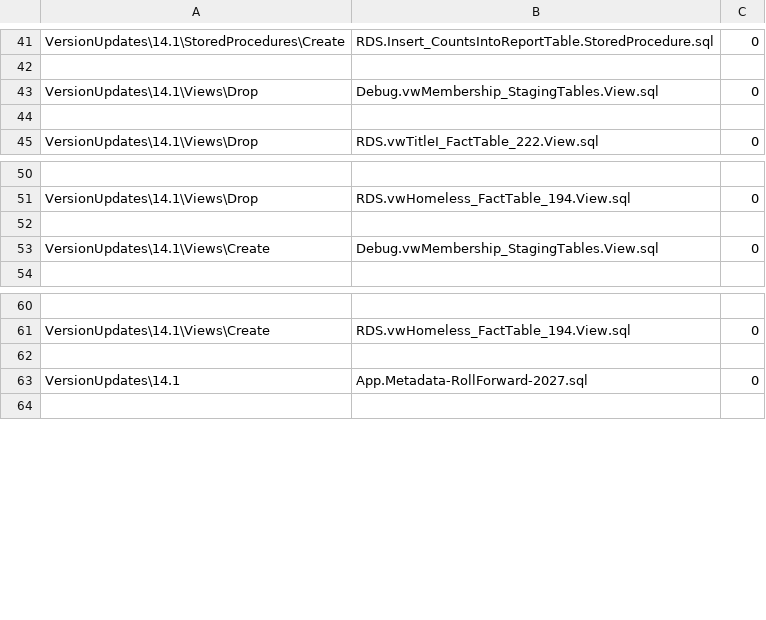
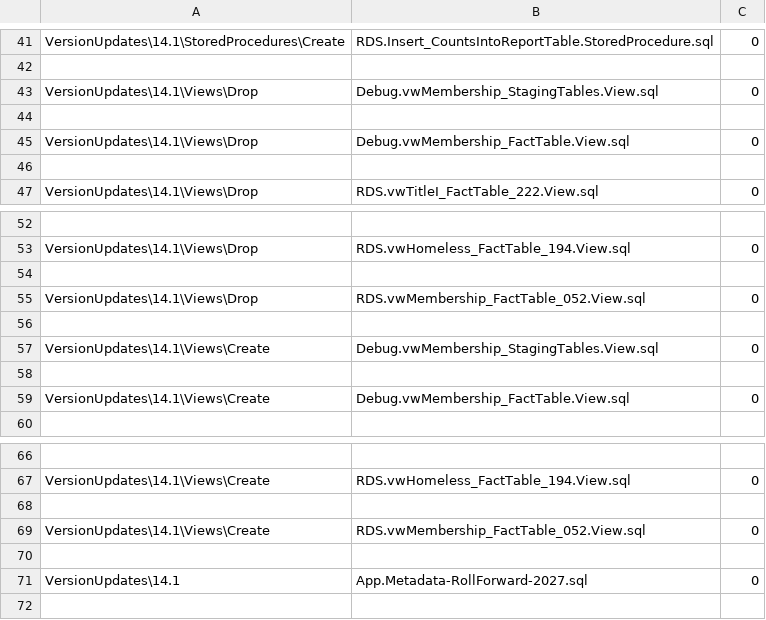
Before and after one commit to CEDS-Collaborative-Exchange/Generate, a CSV file: generate.web/DatabaseScripts/VersionUpdates/14.1/VersionScripts.csv, drawn as a sheet; only a part is shown, gaps mark what is left out; the diff names each change by its address in the sheet, - before the commit and + after, or states it on an @@ line.

```diff
--- a/generate.web/DatabaseScripts/VersionUpdates/14.1/VersionScripts.csv
+++ b/generate.web/DatabaseScripts/VersionUpdates/14.1/VersionScripts.csv
+row 45: VersionUpdates\14.1\Views\Drop | Debug.vwMembership_FactTable.View.sql | 0
+row 46: (empty)
+row 55: VersionUpdates\14.1\Views\Drop | RDS.vwMembership_FactTable_052.View.sql | 0
+row 56: (empty)
+row 58: (empty)
+row 59: VersionUpdates\14.1\Views\Create | Debug.vwMembership_FactTable.View.sql | 0
+row 68: (empty)
+row 69: VersionUpdates\14.1\Views\Create | RDS.vwMembership_FactTable_052.View.sql | 0
```
Also changed, not shown: 5 other files.
